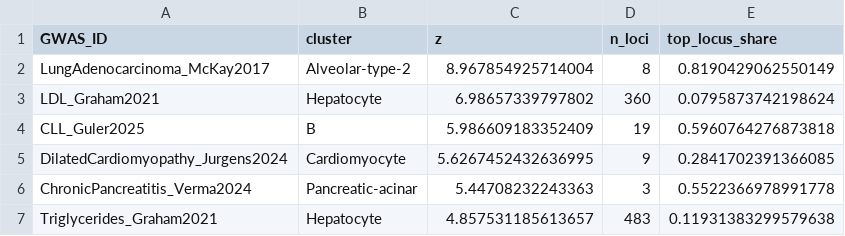
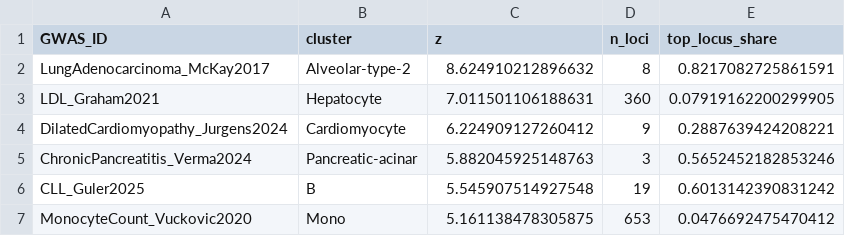
Before and after one commit to koefoeden/multiomeR, a TSV file: pipeline_manuscript_figures/results/data/figure_1_traits.tsv, drawn as a sheet.

Commit message:
Rebuild Figure 1's trait panels on the WNN-label pseudobulks
With the genetic-enrichment pseudobulks summed by the WNN labels, the six
strongest study-cell-type pairs keep lung adenocarcinoma in alveolar type 2
cells, LDL in hepatocytes, dilated cardiomyopathy in cardiomyocytes, chronic
pancreatitis in acinar cells and CLL in B cells, and monocyte count in
monocytes replaces triglycerides in hepatocytes.

non_target_breaking

```diff
--- a/pipeline_manuscript_figures/results/data/figure_1_traits.tsv
+++ b/pipeline_manuscript_figures/results/data/figure_1_traits.tsv
@@ -1,7 +1,7 @@
 GWAS_ID	cluster	z	n_loci	top_locus_share
-LungAdenocarcinoma_McKay2017	Alveolar-type-2	8.967854925714004	8	0.8190429062550149
-LDL_Graham2021	Hepatocyte	6.98657339797802	360	0.0795873742198624
-CLL_Guler2025	B	5.986609183352409	19	0.5960764276873818
-DilatedCardiomyopathy_Jurgens2024	Cardiomyocyte	5.6267452432636995	9	0.2841702391366085
-ChronicPancreatitis_Verma2024	Pancreatic-acinar	5.44708232243363	3	0.5522366978991778
-Triglycerides_Graham2021	Hepatocyte	4.857531185613657	483	0.11931383299579638
+LungAdenocarcinoma_McKay2017	Alveolar-type-2	8.624910212896632	8	0.8217082725861591
+LDL_Graham2021	Hepatocyte	7.011501106188631	360	0.07919162200299905
+DilatedCardiomyopathy_Jurgens2024	Cardiomyocyte	6.224909127260412	9	0.2887639424208221
+ChronicPancreatitis_Verma2024	Pancreatic-acinar	5.882045925148763	3	0.5652452182853246
+CLL_Guler2025	B	5.545907514927548	19	0.6013142390831242
+MonocyteCount_Vuckovic2020	Mono	5.161138478305875	653	0.0476692475470412
```
Also changed, not shown: 1 other file.
